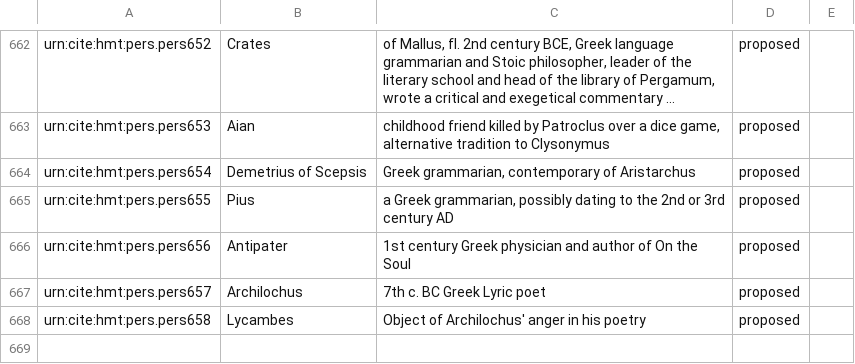
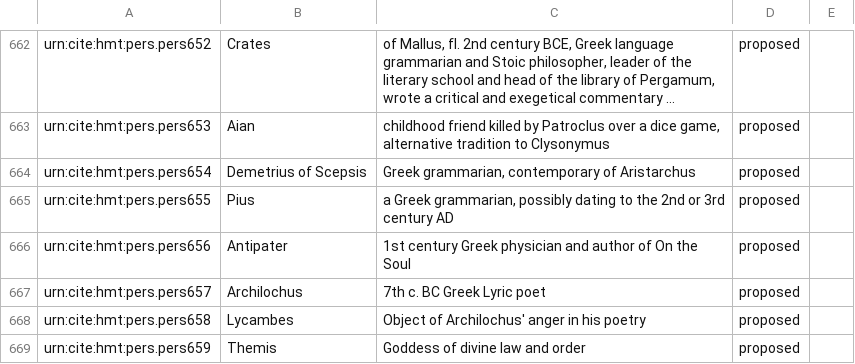
Before and after one commit to homermultitext/hmt-authlists, a CSV file: data/hmtnames.csv, drawn as a sheet; only a part is shown, gaps mark what is left out; long unchanged cells end in …; the diff names each change by its address in the sheet, - before the commit and + after, or states it on an @@ line.

Commit message:
Update hmtnames.csv
added Themis

```diff
--- a/data/hmtnames.csv
+++ b/data/hmtnames.csv
+row 669: urn:cite:hmt:pers.pers659 | Themis | Goddess of divine law and order | proposed
```
